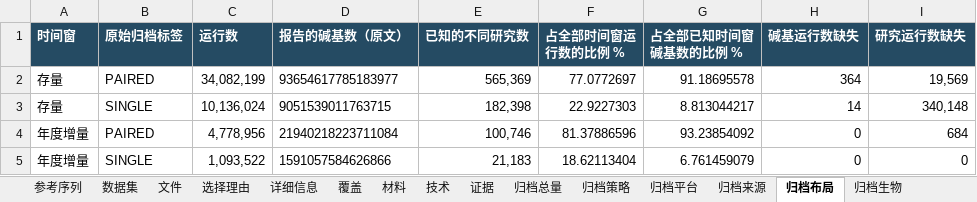
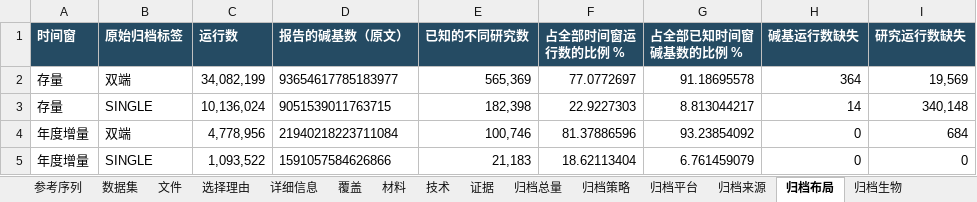
Before and after one commit to youngchan919/fastq-comp-benchmark-dataset, an Excel workbook: zh-CN/catalogue/benchmark_dataset.xlsx, sheet 归档布局, drawn as a sheet; values as stored, in another font and other column widths than the file's, no borders; the diff names each change by its address in the sheet, - before the commit and + after, or states it on an @@ line.

```diff
--- a/zh-CN/catalogue/benchmark_dataset.xlsx (sheet 归档布局)
+++ b/zh-CN/catalogue/benchmark_dataset.xlsx (sheet 归档布局)
-B2 (原始归档标签): PAIRED
+B2 (原始归档标签): 双端
-B4 (原始归档标签): PAIRED
+B4 (原始归档标签): 双端
```
Also changed, not shown: sheet 文件, sheet 核验记录, sheet 证据, sheet 数据集, sheet 详细信息, sheet 选择理由, 5 more sheets, catalogue/benchmark_dataset.xlsx, 37 other files.
